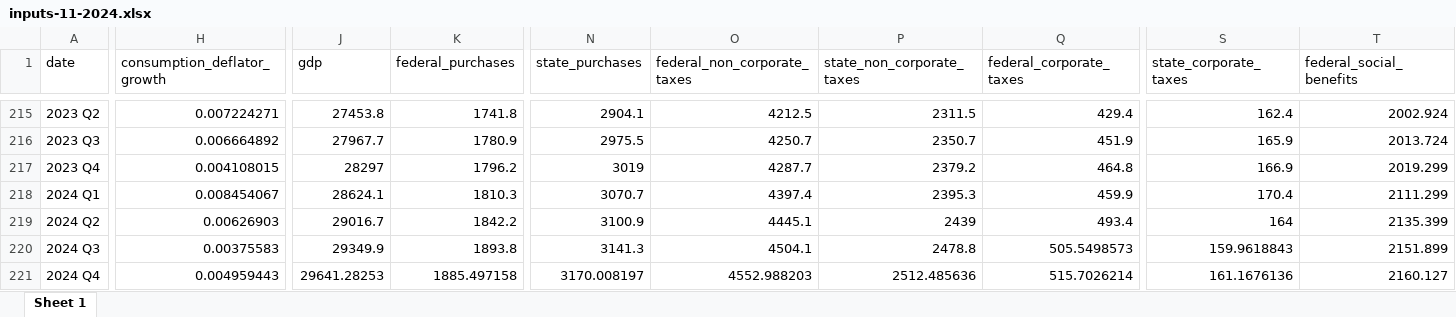
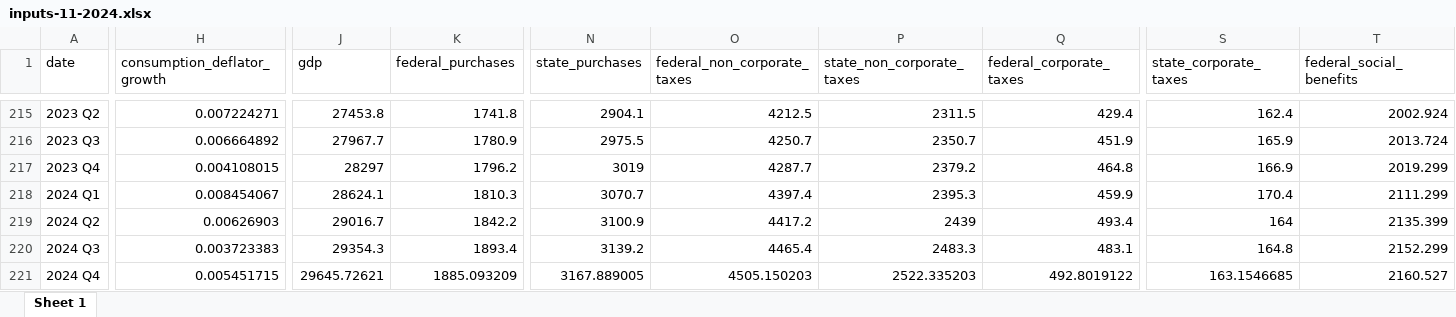
Before and after one commit to malcalakovalski/fim-pkg, an Excel workbook: results/11-2024/beta/inputs-11-2024.xlsx, sheet Sheet 1, drawn as a sheet; only a part is shown, gaps mark what is left out; values as stored, in another font and other column widths than the file's, no borders; the diff covers the shown part only; the diff names each change by its address in the sheet, - before the commit and + after, or states it on an @@ line.

```diff
--- a/results/11-2024/beta/inputs-11-2024.xlsx (sheet Sheet 1)
+++ b/results/11-2024/beta/inputs-11-2024.xlsx (sheet Sheet 1)
-O219 (federal_non_corporate_taxes): 4445.1
+O219 (federal_non_corporate_taxes): 4417.2
-H220 (consumption_deflator_growth): 0.00375583
+H220 (consumption_deflator_growth): 0.003723383
-J220 (gdp): 29349.9
+J220 (gdp): 29354.3
-K220 (federal_purchases): 1893.8
+K220 (federal_purchases): 1893.4
-N220 (state_purchases): 3141.3
+N220 (state_purchases): 3139.2
-O220 (federal_non_corporate_taxes): 4504.1
+O220 (federal_non_corporate_taxes): 4465.4
-P220 (state_non_corporate_taxes): 2478.8
+P220 (state_non_corporate_taxes): 2483.3
-Q220 (federal_corporate_taxes): 505.5498573
+Q220 (federal_corporate_taxes): 483.1
-S220 (state_corporate_taxes): 159.9618843
+S220 (state_corporate_taxes): 164.8
-T220 (federal_social_benefits): 2151.899
+T220 (federal_social_benefits): 2152.299
-H221 (consumption_deflator_growth): 0.004959443
+H221 (consumption_deflator_growth): 0.005451715
-J221 (gdp): 29641.28253
+J221 (gdp): 29645.72621
-K221 (federal_purchases): 1885.497158
+K221 (federal_purchases): 1885.093209
-N221 (state_purchases): 3170.008197
+N221 (state_purchases): 3167.889005
-O221 (federal_non_corporate_taxes): 4552.988203
+O221 (federal_non_corporate_taxes): 4505.150203
-P221 (state_non_corporate_taxes): 2512.485636
+P221 (state_non_corporate_taxes): 2522.335203
-Q221 (federal_corporate_taxes): 515.7026214
+Q221 (federal_corporate_taxes): 492.8019122
-S221 (state_corporate_taxes): 161.1676136
+S221 (state_corporate_taxes): 163.1546685
-T221 (federal_social_benefits): 2160.127
+T221 (federal_social_benefits): 2160.527
```
Also changed, not shown: 110 edited cells elsewhere in this sheet, projections_check.xlsx, results/11-2024/beta/contributions-11-2024.xlsx, 31 other files.
